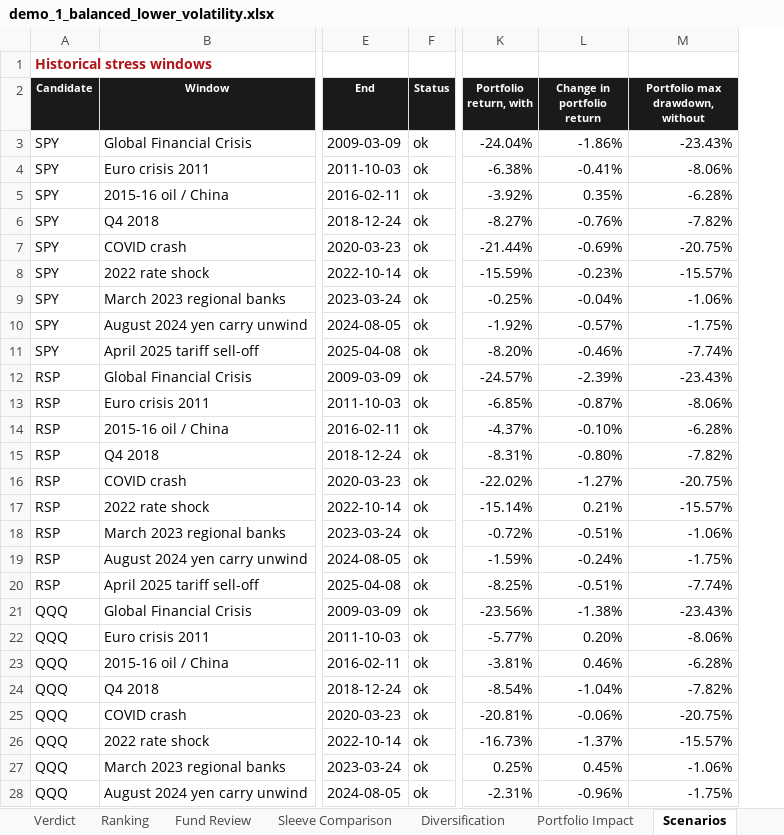
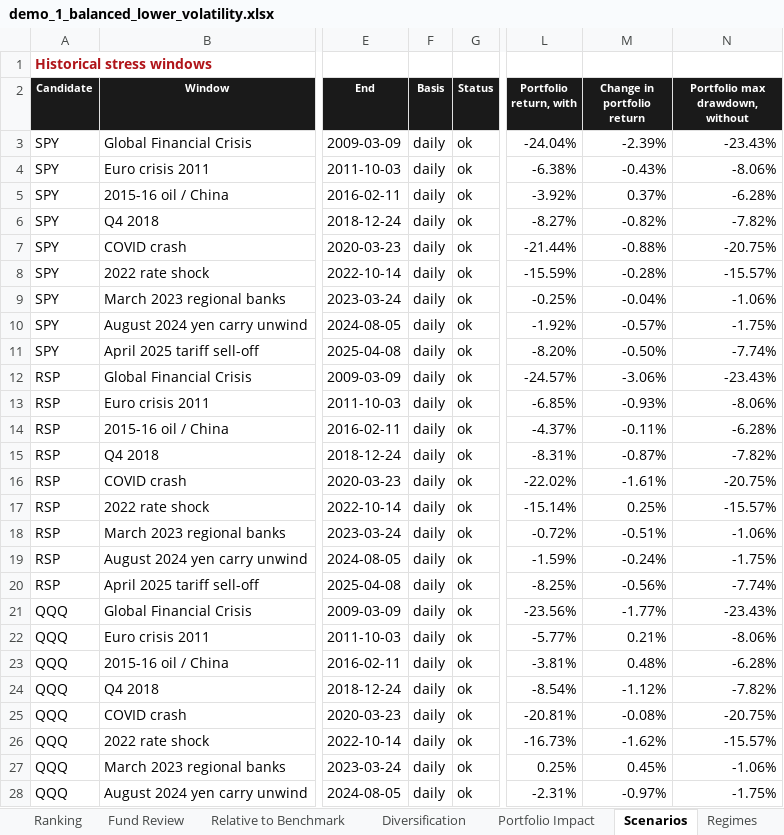
Before and after one commit to mdesgagnes/quant-backtest-studio, an Excel workbook: examples/output/demo_1_balanced_lower_volatility.xlsx, sheet Scenarios, drawn as a sheet; only a part is shown, gaps mark what is left out; values as stored, in another font and other column widths than the file's, no borders; addresses are those after the commit; the diff covers the shown part only; the diff names each change by its address in the sheet, - before the commit and + after, or states it on an @@ line.

```diff
--- a/examples/output/demo_1_balanced_lower_volatility.xlsx (sheet Scenarios)
+++ b/examples/output/demo_1_balanced_lower_volatility.xlsx (sheet Scenarios)
+sheet tab: Relative to Benchmark
+column F (Basis), rows 3-28: all daily
-M3 (Change in portfolio return): -1.86%
+M3 (Change in portfolio return): -2.39%
-M4 (Change in portfolio return): -0.41%
+M4 (Change in portfolio return): -0.43%
-M5 (Change in portfolio return): 0.35%
+M5 (Change in portfolio return): 0.37%
-M6 (Change in portfolio return): -0.76%
+M6 (Change in portfolio return): -0.82%
-M7 (Change in portfolio return): -0.69%
+M7 (Change in portfolio return): -0.88%
-M8 (Change in portfolio return): -0.23%
+M8 (Change in portfolio return): -0.28%
-M11 (Change in portfolio return): -0.46%
+M11 (Change in portfolio return): -0.50%
-M12 (Change in portfolio return): -2.39%
+M12 (Change in portfolio return): -3.06%
-M13 (Change in portfolio return): -0.87%
+M13 (Change in portfolio return): -0.93%
-M14 (Change in portfolio return): -0.10%
+M14 (Change in portfolio return): -0.11%
-M15 (Change in portfolio return): -0.80%
+M15 (Change in portfolio return): -0.87%
-M16 (Change in portfolio return): -1.27%
+M16 (Change in portfolio return): -1.61%
-M17 (Change in portfolio return): 0.21%
+M17 (Change in portfolio return): 0.25%
-M20 (Change in portfolio return): -0.51%
+M20 (Change in portfolio return): -0.56%
-M21 (Change in portfolio return): -1.38%
+M21 (Change in portfolio return): -1.77%
-M22 (Change in portfolio return): 0.20%
+M22 (Change in portfolio return): 0.21%
-M23 (Change in portfolio return): 0.46%
+M23 (Change in portfolio return): 0.48%
-M24 (Change in portfolio return): -1.04%
+M24 (Change in portfolio return): -1.12%
-M25 (Change in portfolio return): -0.06%
+M25 (Change in portfolio return): -0.08%
-M26 (Change in portfolio return): -1.37%
+M26 (Change in portfolio return): -1.62%
-M28 (Change in portfolio return): -0.96%
+M28 (Change in portfolio return): -0.97%
```
Also changed, not shown: 1 removed row and 49 edited cells elsewhere in this sheet, sheet Regimes, sheet Series, sheet Portfolio Impact, sheet Diversification, sheet Factor Exposures, sheet Performance Analysis, 5 more sheets, other sheet tabs, charts or pictures, examples/output/demo_2_balanced_stock_bond_hedge.xlsx, examples/output/demo_3_income_decumulation.xlsx, 22 other files.
